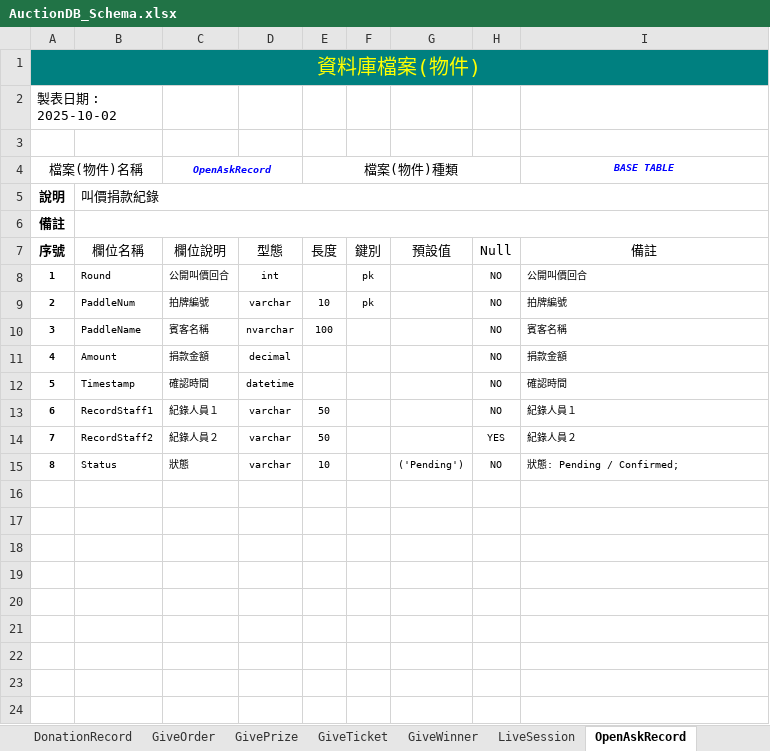
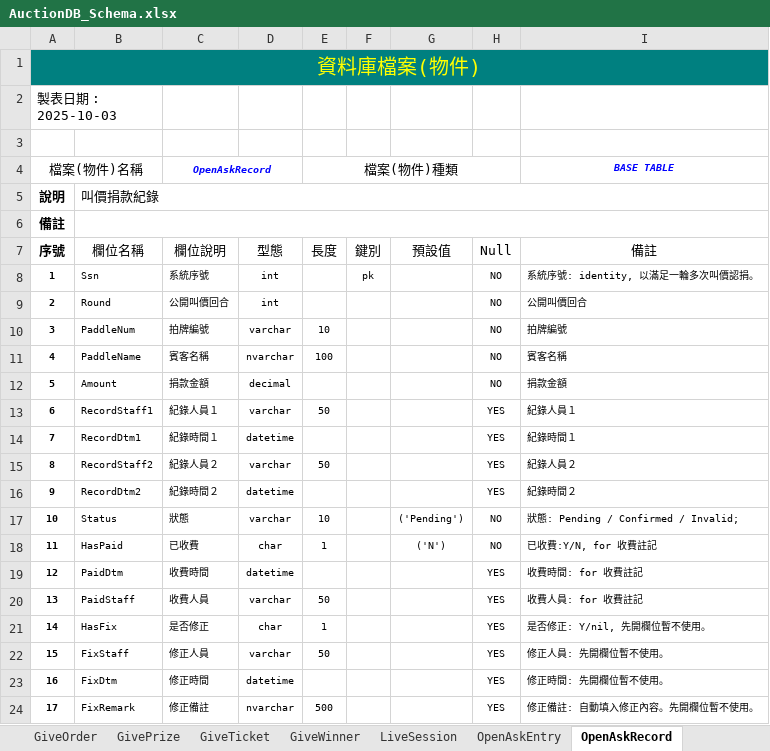
Before and after one commit to relyky/AuctionHouseApp, an Excel workbook: Vista.DB/Schema/AuctionDB_Schema.xlsx, sheet OpenAskRecord, drawn as a sheet; values as stored, in another font and other column widths than the file's, no borders; removed rows and columns are numbered as before the commit, all else as after; the diff names each change by its address in the sheet, - before the commit and + after, or states it on an @@ line.

```diff
--- a/Vista.DB/Schema/AuctionDB_Schema.xlsx (sheet OpenAskRecord)
+++ b/Vista.DB/Schema/AuctionDB_Schema.xlsx (sheet OpenAskRecord)
+sheet tab: OpenAskEntry
@@ column A (序號) renumbered between rows 2 and 17 @@
+row 8: 1 | Ssn | 系統序號 | int |  | pk |  | NO | 系統序號: identity, 以滿足一輪多次叫價認捐。
-F9:F10 (鍵別): pk
+F9:F10 (鍵別): (empty)
-row 12: 5 | Timestamp | 確認時間 | datetime |  |  |  | NO | 確認時間
-H13 (Null): NO
+H13 (Null): YES
+row 14: 7 | RecordDtm1 | 紀錄時間１ | datetime |  |  |  | YES | 紀錄時間１
+row 16: 9 | RecordDtm2 | 紀錄時間２ | datetime |  |  |  | YES | 紀錄時間２
-I17 (備註): 狀態: Pending / Confirmed;
+I17 (備註): 狀態: Pending / Confirmed / Invalid;
+row 18: 11 | HasPaid | 已收費 | char | 1 |  | ('N') | NO | 已收費:Y/N, for 收費註記
+row 19: 12 | PaidDtm | 收費時間 | datetime |  |  |  | YES | 收費時間: for 收費註記
+row 20: 13 | PaidStaff | 收費人員 | varchar | 50 |  |  | YES | 收費人員: for 收費註記
+row 21: 14 | HasFix | 是否修正 | char | 1 |  |  | YES | 是否修正: Y/nil, 先開欄位暫不使用。
+row 22: 15 | FixStaff | 修正人員 | varchar | 50 |  |  | YES | 修正人員: 先開欄位暫不使用。
+row 23: 16 | FixDtm | 修正時間 | datetime |  |  |  | YES | 修正時間: 先開欄位暫不使用。
+row 24: 17 | FixRemark | 修正備註 | nvarchar | 500 |  |  | YES | 修正備註: 自動填入修正內容。先開欄位暫不使用。
```
Also changed, not shown: sheet DonationRecord, sheet Schema Overview, sheet GiveWinner, sheet RaffleWinner, sheet AuthSession, sheet OpenAskRound, 17 more sheets, 5 other files.
